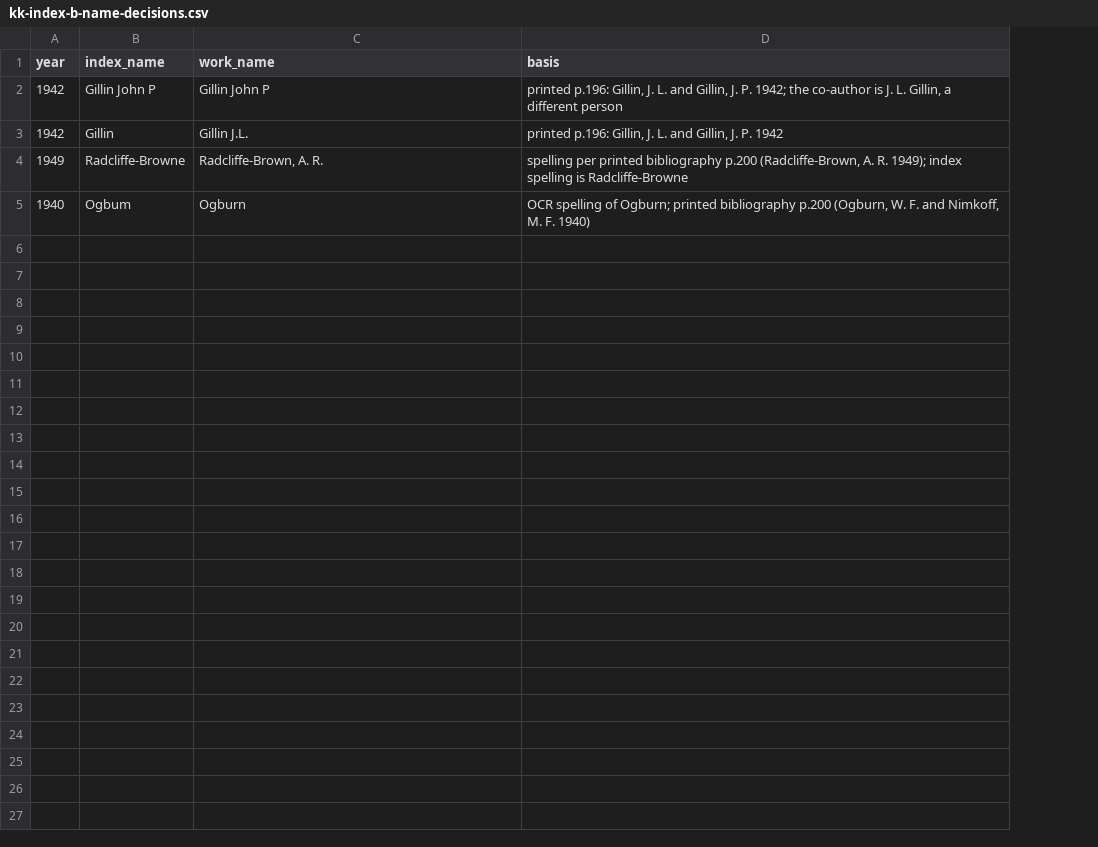
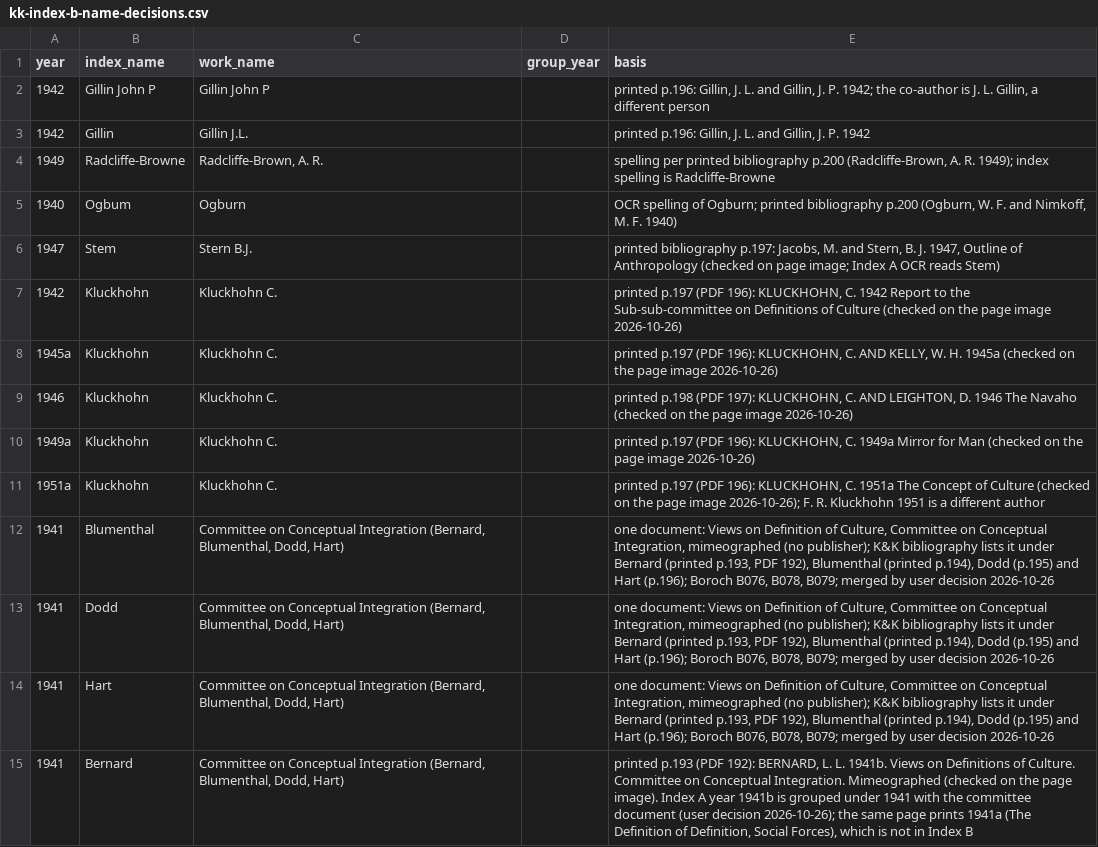
Before and after one commit to olizardo/definitions-of-culture-two-mode, a CSV file: data/kk-index-b-name-decisions.csv, drawn as a sheet; the diff names each change by its address in the sheet, - before the commit and + after, or states it on an @@ line.

```diff
--- a/data/kk-index-b-name-decisions.csv
+++ b/data/kk-index-b-name-decisions.csv
+column D (group_year), empty
+row 6: 1947 | Stem | Stern B.J. |  | printed bibliography p.197: Jacobs, M. and Stern, B. J. 1947, Outline of Anthropology (checked on page image; Index A OCR reads Stem)
+row 7: 1942 | Kluckhohn | Kluckhohn C. |  | printed p.197 (PDF 196): KLUCKHOHN, C. 1942 Report to the Sub-sub-committee on Definitions of Culture (checked on the page image 2026-10-26)
+row 8: 1945a | Kluckhohn | Kluckhohn C. |  | printed p.197 (PDF 196): KLUCKHOHN, C. AND KELLY, W. H. 1945a (checked on the page image 2026-10-26)
+row 9: 1946 | Kluckhohn | Kluckhohn C. |  | printed p.198 (PDF 197): KLUCKHOHN, C. AND LEIGHTON, D. 1946 The Navaho (checked on the page image 2026-10-26)
+row 10: 1949a | Kluckhohn | Kluckhohn C. |  | printed p.197 (PDF 196): KLUCKHOHN, C. 1949a Mirror for Man (checked on the page image 2026-10-26)
+row 11: 1951a | Kluckhohn | Kluckhohn C. |  | printed p.197 (PDF 196): KLUCKHOHN, C. 1951a The Concept of Culture (checked on the page image 2026-10-26); F. R. Kluckhohn 1951 is a different author
+row 12: 1941 | Blumenthal | Committee on Conceptual Integration (Bernard, Blumenthal, Dodd, Hart) |  | one document: Views on Definition of Culture, Committee on Conceptual Integration, mimeographed (no publisher); K&K bibliography lists it under Bernard (printed p.193, PDF 192), Blumenthal (printed p.194), Dodd (p.195) and Hart (p.196); Boroch B076, B078, B079; merged by user decision 2026-10-26
+row 13: 1941 | Dodd | Committee on Conceptual Integration (Bernard, Blumenthal, Dodd, Hart) |  | one document: Views on Definition of Culture, Committee on Conceptual Integration, mimeographed (no publisher); K&K bibliography lists it under Bernard (printed p.193, PDF 192), Blumenthal (printed p.194), Dodd (p.195) and Hart (p.196); Boroch B076, B078, B079; merged by user decision 2026-10-26
+row 14: 1941 | Hart | Committee on Conceptual Integration (Bernard, Blumenthal, Dodd, Hart) |  | one document: Views on Definition of Culture, Committee on Conceptual Integration, mimeographed (no publisher); K&K bibliography lists it under Bernard (printed p.193, PDF 192), Blumenthal (printed p.194), Dodd (p.195) and Hart (p.196); Boroch B076, B078, B079; merged by user decision 2026-10-26
+row 15: 1941 | Bernard | Committee on Conceptual Integration (Bernard, Blumenthal, Dodd, Hart) |  | printed p.193 (PDF 192): BERNARD, L. L. 1941b. Views on Definitions of Culture. Committee on Conceptual Integration. Mimeographed (checked on the page image). Index A year 1941b is grouped under 1941 with the committee document (user decision 2026-10-26); the same page prints 1941a (The Definition of Definition, Social Forces), which is not in Index B
```
Also changed, not shown: data/kk-index-a-manual-fixes.csv, data/kk-index-b-ca-works-lcc2core-subelements.csv, 52 other files.
